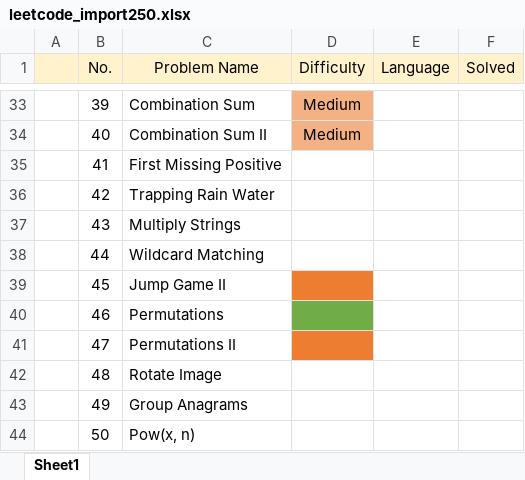
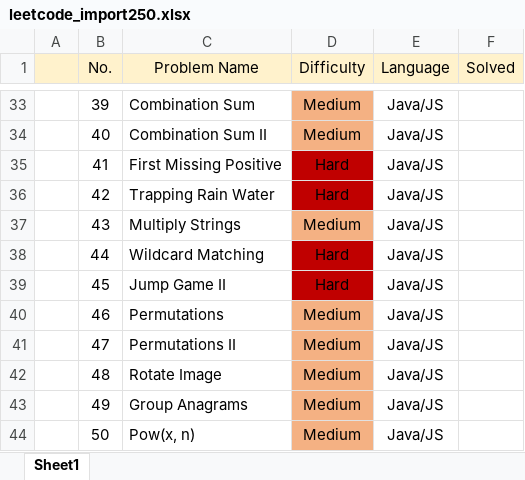
Before and after one commit to specter01wj/Leetcode_Java, an Excel workbook: mysol/leetcode_import250.xlsx, sheet Sheet1, drawn as a sheet; only a part is shown, gaps mark what is left out; values as stored, in another font and other column widths than the file's, no borders; the diff covers the shown part only; the diff names each change by its address in the sheet, - before the commit and + after, or states it on an @@ line.

```diff
--- a/mysol/leetcode_import250.xlsx (sheet Sheet1)
+++ b/mysol/leetcode_import250.xlsx (sheet Sheet1)
-E33:E44 (Language): (empty)
+E33:E44 (Language): Java/JS
-D35:D36 (Difficulty): (empty)
+D35:D36 (Difficulty): Hard
-D35:D36 fill: none
+D35:D36 fill: #C00000
-D37 (Difficulty): (empty)
+D37 (Difficulty): Medium
-D37 fill: none
+D37 fill: #F4B183
-D38:D39 (Difficulty): (empty)
+D38:D39 (Difficulty): Hard
-D38 fill: none
+D38 fill: #C00000
-D39 fill: #ED7D31
+D39 fill: #C00000
-D40:D44 (Difficulty): (empty)
+D40:D44 (Difficulty): Medium
-D40 fill: #70AD47
+D40 fill: #F4B183
-D41 fill: #ED7D31
+D41 fill: #F4B183
-D42:D44 fill: none
+D42:D44 fill: #F4B183
```
Also changed, not shown: 27 edited cells and cell formats elsewhere in this sheet, 2 other files.
